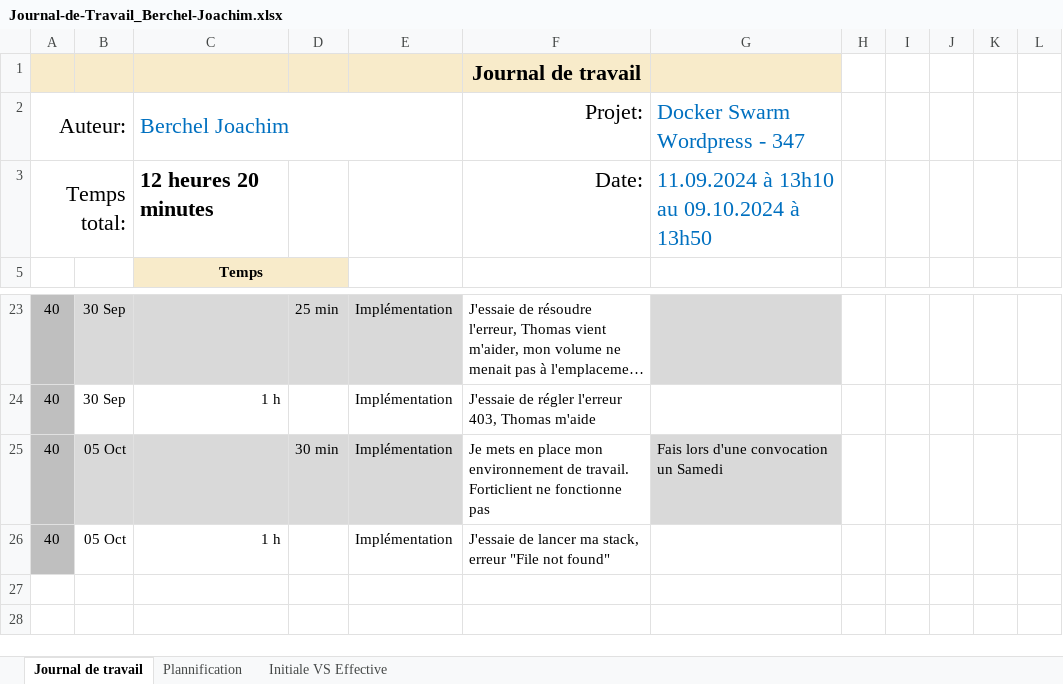
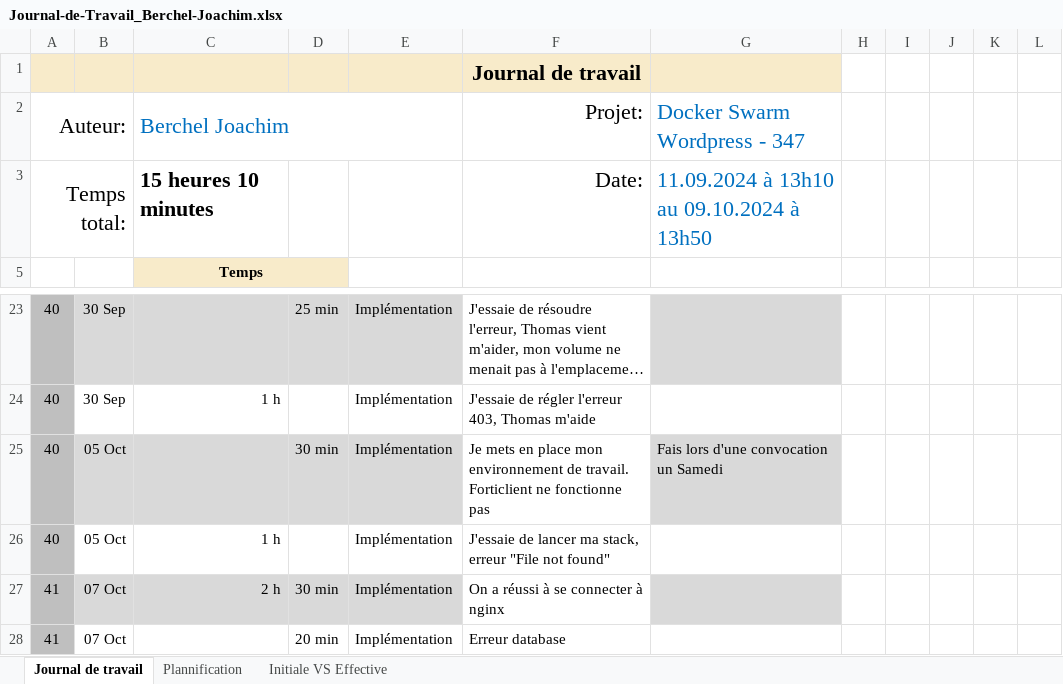
Before and after one commit to joaberch/347-docker-swarm-wordpress, an Excel workbook: documentation/Journal-de-Travail_Berchel-Joachim.xlsx, sheet Journal de travail, drawn as a sheet; only a part is shown, gaps mark what is left out; long unchanged cells end in …; values as stored, in another font and other column widths than the file's, no borders; conditional formats and table styles not drawn; the diff names each change by its address in the sheet, - before the commit and + after, or states it on an @@ line.

Commit message:
docs(work diary): update work diary of 07.10.2024

```diff
--- a/documentation/Journal-de-Travail_Berchel-Joachim.xlsx (sheet Journal de travail)
+++ b/documentation/Journal-de-Travail_Berchel-Joachim.xlsx (sheet Journal de travail)
-C3 (Berchel Joachim): 12 heures 20 minutes
+C3 (Berchel Joachim): 15 heures 10 minutes
+row 27: 41 | 07 Oct | 2 h | 30 min | Implémentation | On a réussi à se connecter à nginx
+row 28: 41 | 07 Oct |  | 20 min | Implémentation | Erreur database
```
Also changed, not shown: sheet Plannification, hidden cells, charts or pictures.
